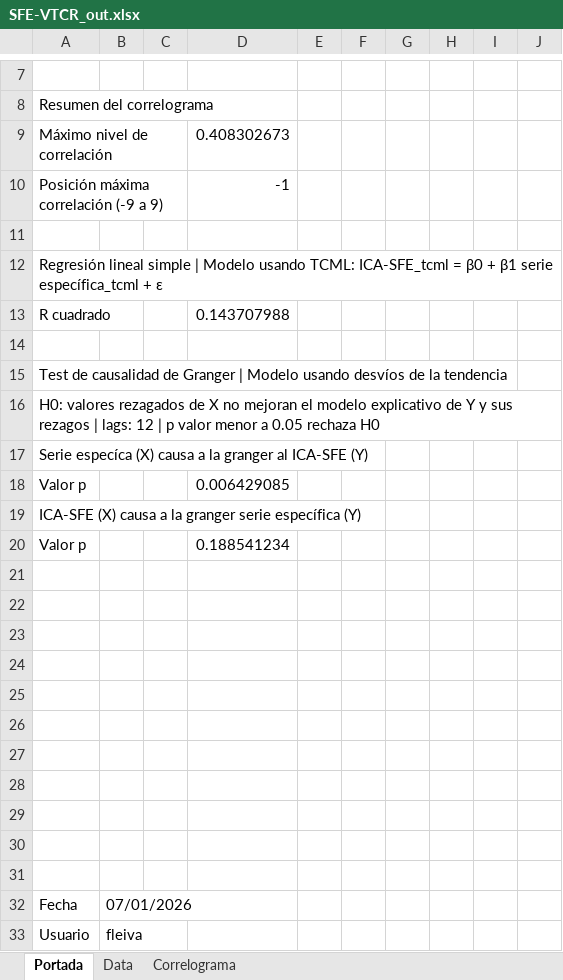
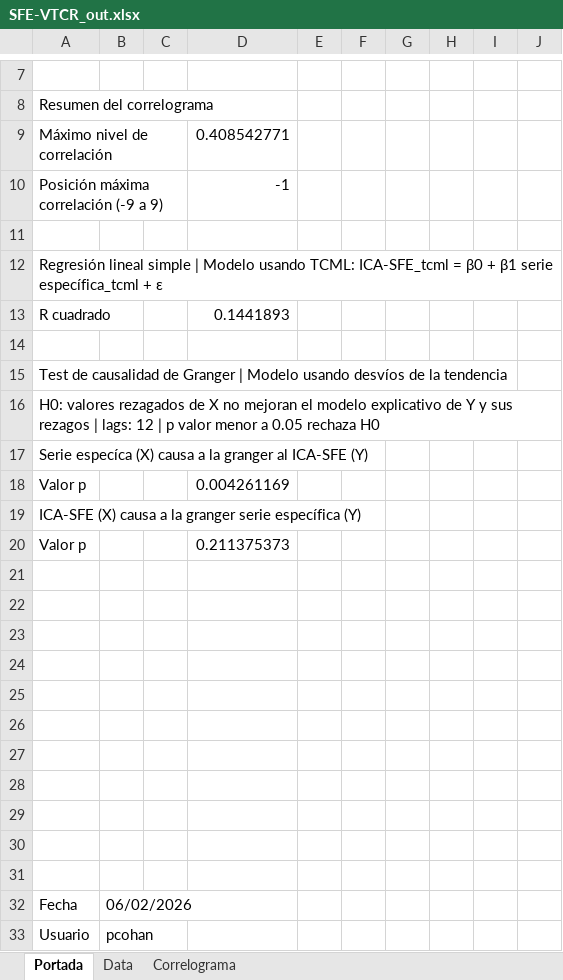
Before and after one commit to CES-BCSF/ces-bcsf.github.io, an Excel workbook: web_ces/indicadores/SFE-VTCR_out.xlsx, sheet Portada, drawn as a sheet; only a part is shown, gaps mark what is left out; values as stored, in another font and other column widths than the file's, no borders; the diff names each change by its address in the sheet, - before the commit and + after, or states it on an @@ line.

```diff
--- a/web_ces/indicadores/SFE-VTCR_out.xlsx (sheet Portada)
+++ b/web_ces/indicadores/SFE-VTCR_out.xlsx (sheet Portada)
-D9: 0.408302673
+D9: 0.408542771
-D13: 0.143707988
+D13: 0.1441893
-D18: 0.006429085
+D18: 0.004261169
-D20: 0.188541234
+D20: 0.211375373
-B32: 07/01/2026
+B32: 06/02/2026
-B33: fleiva
+B33: pcohan
```
Also changed, not shown: sheet Data, sheet Correlograma, web_ces/indicadores/ARG-BANY_out.xlsx, 2 other files.
